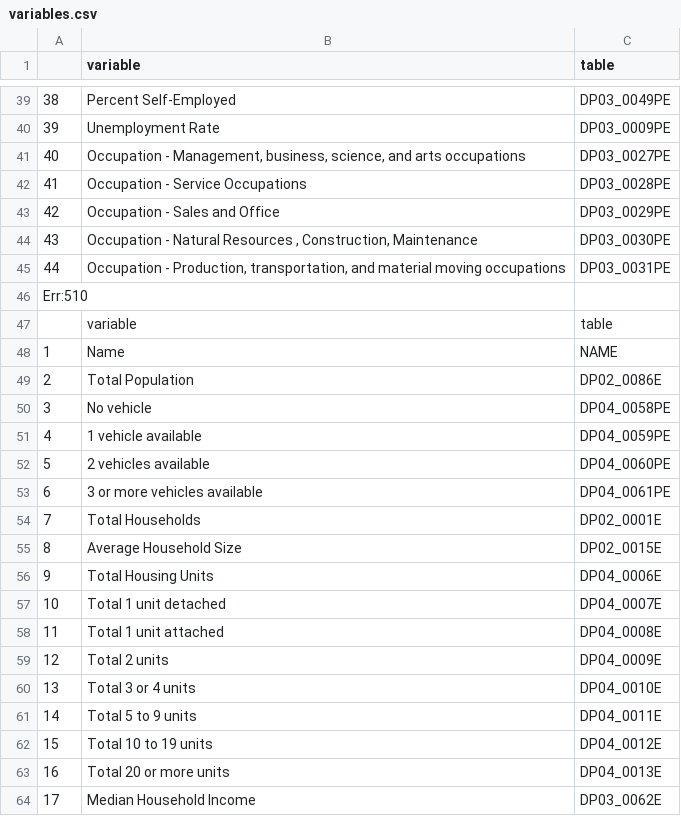
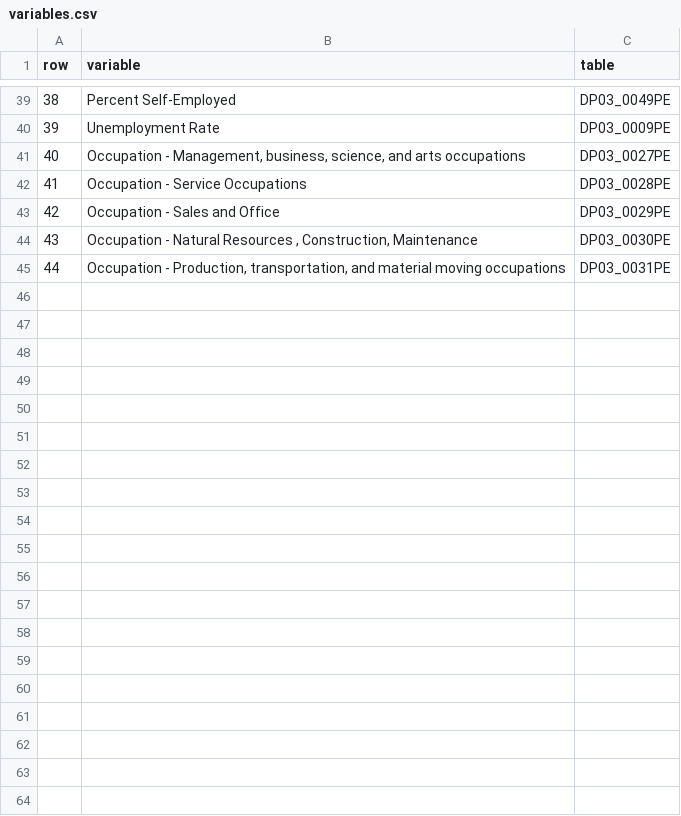
Before and after one commit to azavea/transit-center-viz, a CSV file: variables.csv, drawn as a sheet; only a part is shown, gaps mark what is left out; the diff covers the shown part only; the diff names each change by its address in the sheet, - before the commit and + after, or states it on an @@ line.

Commit message:
fixed header

```diff
--- a/variables.csv
+++ b/variables.csv
@@ column A (row) renumbered in row 1 @@
-row 46: Err:510
-row 47:  | variable | table
-row 48: 1 | Name | NAME
-row 49: 2 | Total Population | DP02_0086E
-row 50: 3 | No vehicle | DP04_0058PE
-row 51: 4 | 1 vehicle available | DP04_0059PE
-row 52: 5 | 2 vehicles available | DP04_0060PE
-row 53: 6 | 3 or more vehicles available | DP04_0061PE
-row 54: 7 | Total Households | DP02_0001E
-row 55: 8 | Average Household Size | DP02_0015E
-row 56: 9 | Total Housing Units | DP04_0006E
-row 57: 10 | Total 1 unit detached | DP04_0007E
-row 58: 11 | Total 1 unit attached | DP04_0008E
-row 59: 12 | Total 2 units | DP04_0009E
-row 60: 13 | Total 3 or 4 units | DP04_0010E
-row 61: 14 | Total 5 to 9 units | DP04_0011E
-row 62: 15 | Total 10 to 19 units | DP04_0012E
-row 63: 16 | Total 20 or more units | DP04_0013E
-row 64: 17 | Median Household Income | DP03_0062E
```
Also changed, not shown: 28 removed rows elsewhere in this file.
